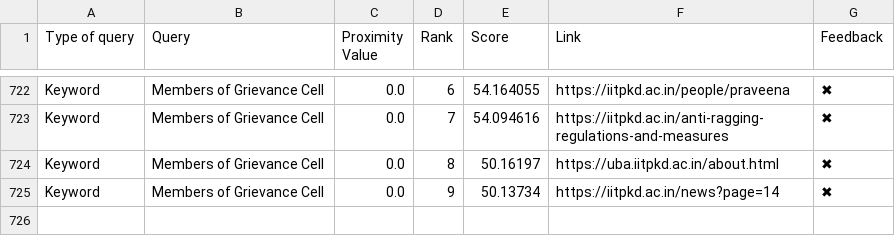
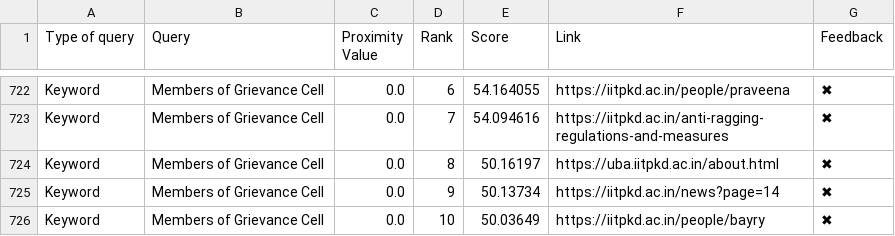
Before and after one commit to Yagneshv1/btp, a CSV file: evaluation_results.csv, drawn as a sheet; only a part is shown, gaps mark what is left out; the diff names each change by its address in the sheet, - before the commit and + after, or states it on an @@ line.

Commit message:
Update CSV file

```diff
--- a/evaluation_results.csv
+++ b/evaluation_results.csv
+row 726: Keyword | Members of Grievance Cell | 0.0 | 10 | 50.03649 | https://iitpkd.ac.in/people/bayry | ✖
```
